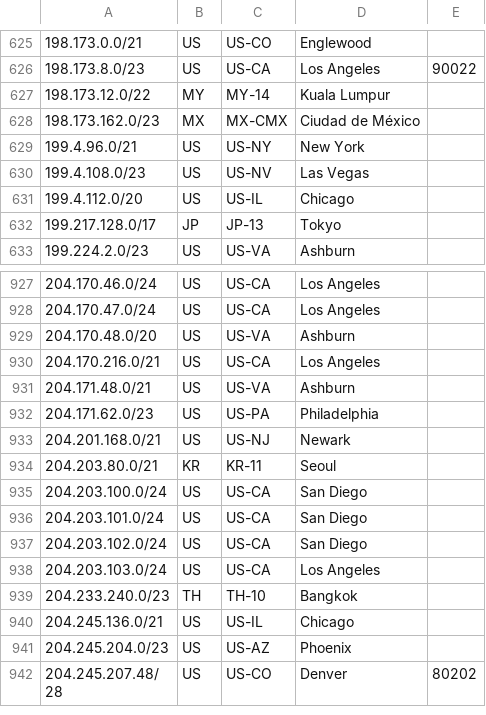
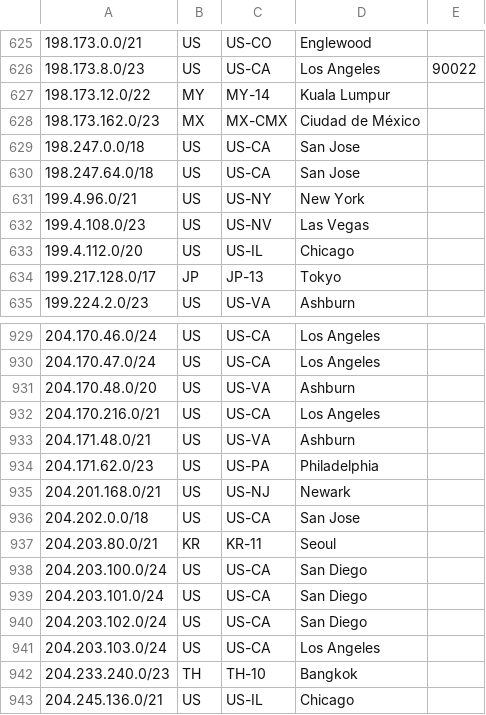
Before and after one commit to nttgin/geofeeds, a CSV file: geofeeds.csv, drawn as a sheet; only a part is shown, gaps mark what is left out; the shorter side is filled out with more unchanged rows; the diff names each change by its address in the sheet, - before the commit and + after, or states it on an @@ line.

Commit message:
Update geofeeds.csv
198.247.0.0/18
198.247.64.0/18
204.202.0.0/18

```diff
--- a/geofeeds.csv
+++ b/geofeeds.csv
+row 629: 198.247.0.0/18 | US | US-CA | San Jose
+row 630: 198.247.64.0/18 | US | US-CA | San Jose
+row 936: 204.202.0.0/18 | US | US-CA | San Jose
```
